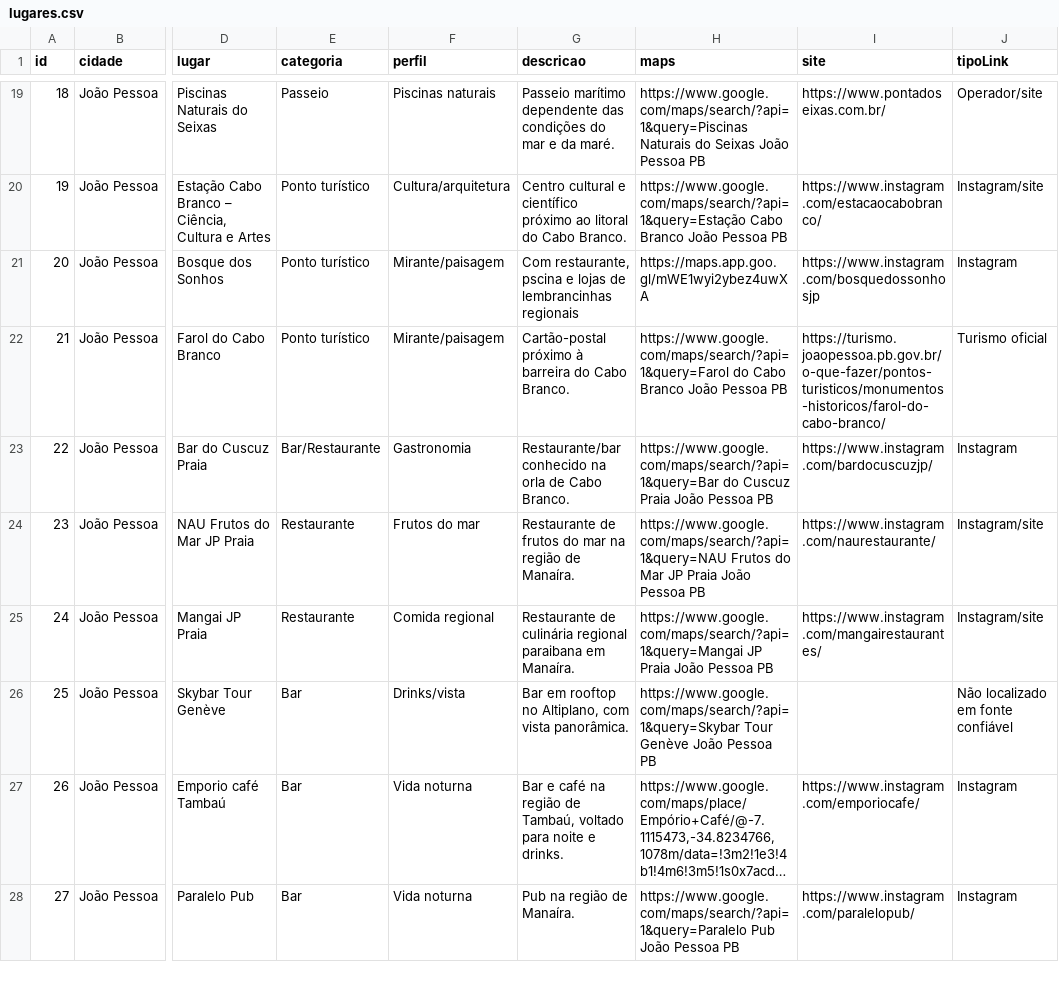
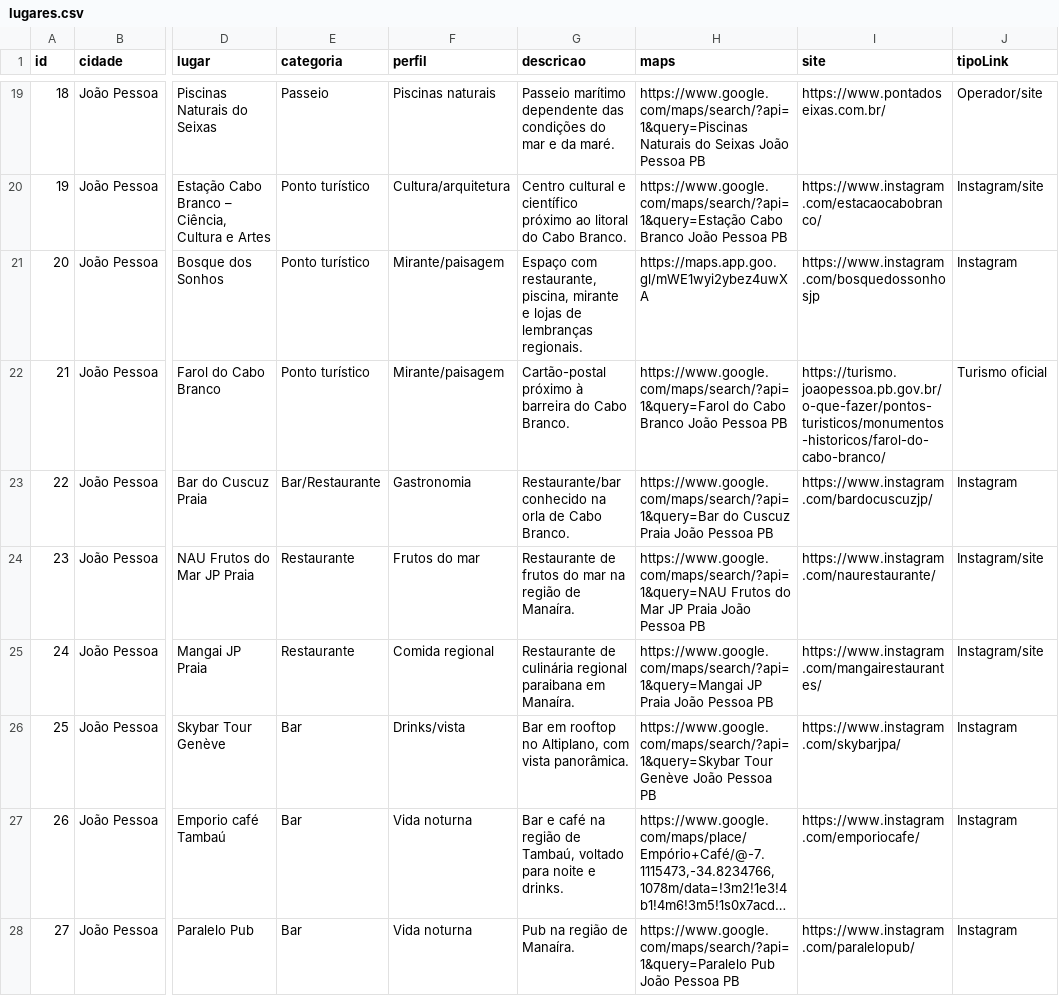
Before and after one commit to Priscillacahino/guia_lugares_pb, a CSV file: lugares.csv, drawn as a sheet; only a part is shown, gaps mark what is left out; long unchanged cells end in …; the diff covers the shown part only; the diff names each change by its address in the sheet, - before the commit and + after, or states it on an @@ line.

Commit message:
Personaliza Guia Vênus e completa fontes

```diff
--- a/lugares.csv
+++ b/lugares.csv
-G21 (descricao): Com restaurante, pscina e lojas de lembrancinhas regionais
+G21 (descricao): Espaço com restaurante, piscina, mirante e lojas de lembranças regionais.
-I26 (site): (empty)
+I26 (site): https://www.instagram.com/skybarjpa/
-J26 (tipoLink): Não localizado em fonte confiável
+J26 (tipoLink): Instagram
```
Also changed, not shown: 26 edited cells elsewhere in this file, 11 other files.
